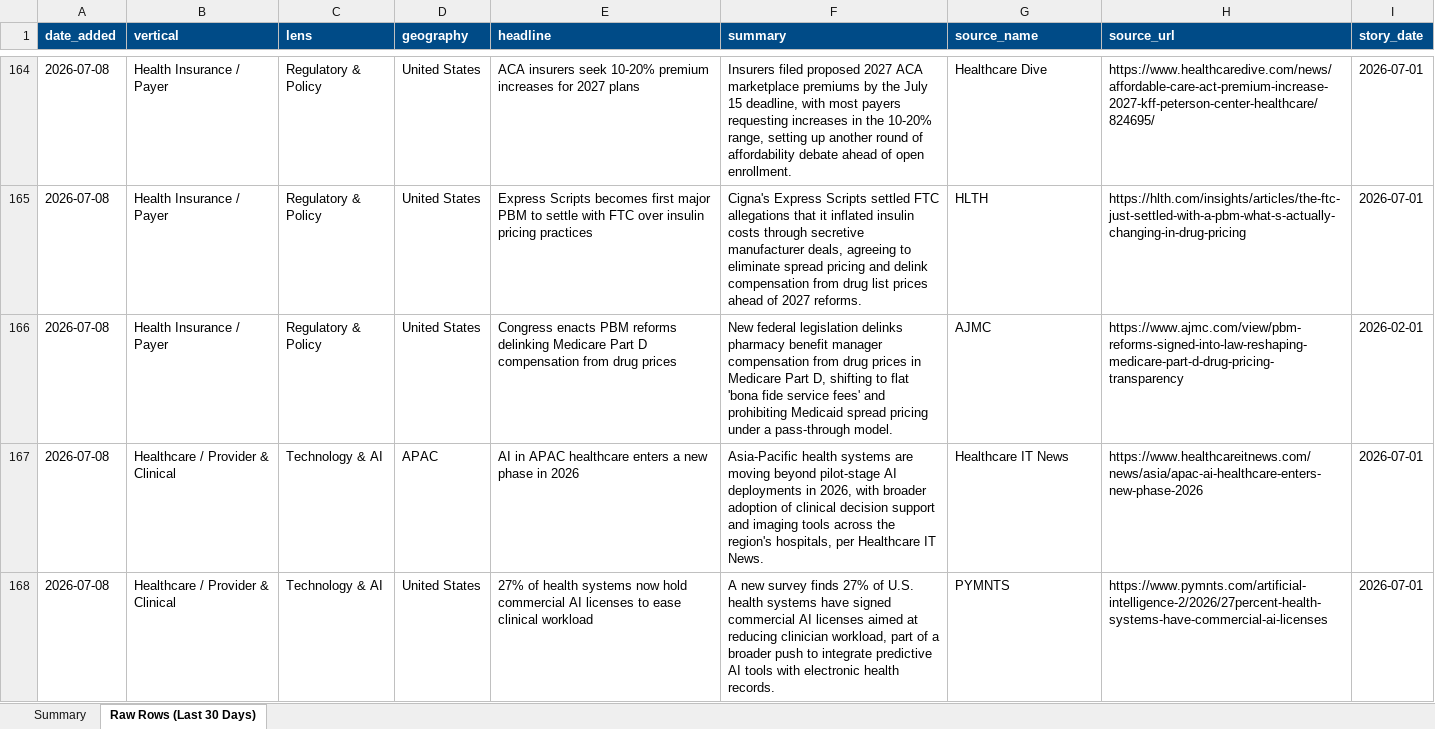
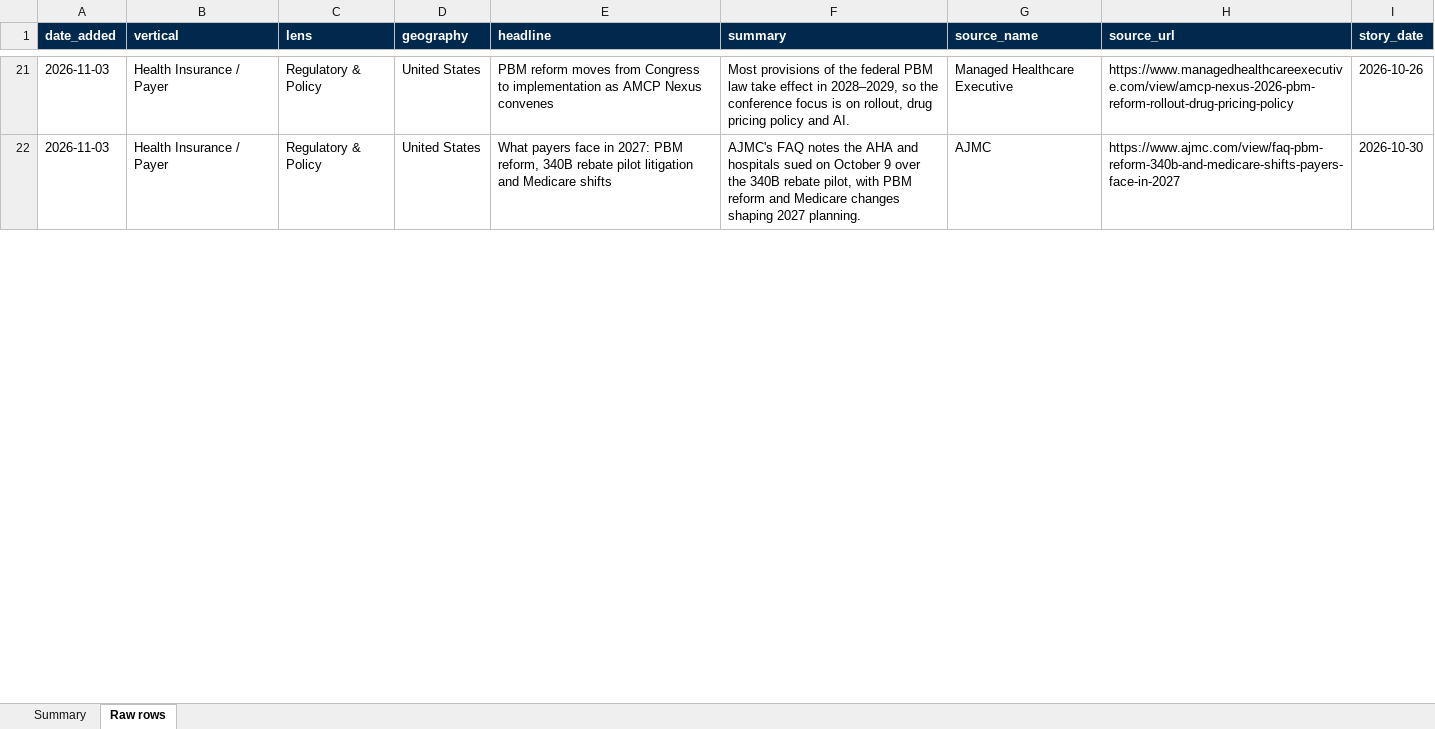
Before and after one commit to dsivakumar81/DailyIndustryBrief, an Excel workbook: cockpit-data/story-log-last30days.xlsx, sheet Raw rows, drawn as a sheet; only a part is shown, gaps mark what is left out; values as stored, in another font and other column widths than the file's, no borders; removed rows and columns are numbered as before the commit, all else as after; the diff covers the shown part only; the diff names each change by its address in the sheet, - before the commit and + after, or states it on an @@ line.

```diff
--- a/cockpit-data/story-log-last30days.xlsx (sheet Raw rows)
+++ b/cockpit-data/story-log-last30days.xlsx (sheet Raw rows)
-sheet tab: Raw Rows (Last 30 Days)
+sheet tab: Raw rows
-A1:I1 fill: #004B87
+A1:I1 fill: #00294D
-A21 (date_added): 2026-07-08
+A21 (date_added): 2026-11-03
-E21 (headline): ACA insurers seek 10-20% premium increases for 2027 plans
+E21 (headline): PBM reform moves from Congress to implementation as AMCP Nexus convenes
-F21 (summary): Insurers filed proposed 2027 ACA marketplace premiums by the July 15 deadline, with most payers requesting increases in the 10-20% range, setting up another round of affordability debate ahead of open enrollment.
+F21 (summary): Most provisions of the federal PBM law take effect in 2028–2029, so the conference focus is on rollout, drug pricing policy and AI.
-G21 (source_name): Healthcare Dive
+G21 (source_name): Managed Healthcare Executive
-H21 (source_url): https://www.healthcaredive.com/news/affordable-care-act-premium-increase-2027-kff-peterson-center-healthcare/824695/
+H21 (source_url): https://www.managedhealthcareexecutive.com/view/amcp-nexus-2026-pbm-reform-rollout-drug-pricing-policy
-I21 (story_date): 2026-07-01
+I21 (story_date): 2026-10-26
-row 165: 2026-07-08 | Health Insurance / Payer | Regulatory & Policy | United States | Express Scripts becomes first major PBM to settle with FTC over insulin pricing practices | Cigna's Express Scripts settled FTC allegations that it inflated insulin costs through secretive manufacturer deals, agreeing to eliminate spread pricing and delink compensation from drug list prices ahead of 2027 reforms. | HLTH | https://hlth.com/insights/articles/the-ftc-just-settled-with-a-pbm-what-s-actually-changing-in-drug-pricing | 2026-07-01
-A22 (date_added): 2026-07-08
+A22 (date_added): 2026-11-03
-E22 (headline): Congress enacts PBM reforms delinking Medicare Part D compensation from drug prices
+E22 (headline): What payers face in 2027: PBM reform, 340B rebate pilot litigation and Medicare shifts
-F22 (summary): New federal legislation delinks pharmacy benefit manager compensation from drug prices in Medicare Part D, shifting to flat 'bona fide service fees' and prohibiting Medicaid spread pricing under a pass-through model.
+F22 (summary): AJMC's FAQ notes the AHA and hospitals sued on October 9 over the 340B rebate pilot, with PBM reform and Medicare changes shaping 2027 planning.
-H22 (source_url): https://www.ajmc.com/view/pbm-reforms-signed-into-law-reshaping-medicare-part-d-drug-pricing-transparency
+H22 (source_url): https://www.ajmc.com/view/faq-pbm-reform-340b-and-medicare-shifts-payers-face-in-2027
-I22 (story_date): 2026-02-01
+I22 (story_date): 2026-10-30
-row 167: 2026-07-08 | Healthcare / Provider & Clinical | Technology & AI | APAC | AI in APAC healthcare enters a new phase in 2026 | Asia-Pacific health systems are moving beyond pilot-stage AI deployments in 2026, with broader adoption of clinical decision support and imaging tools across the region's hospitals, per Healthcare IT News. | Healthcare IT News | https://www.healthcareitnews.com/news/asia/apac-ai-healthcare-enters-new-phase-2026 | 2026-07-01
-row 168: 2026-07-08 | Healthcare / Provider & Clinical | Technology & AI | United States | 27% of health systems now hold commercial AI licenses to ease clinical workload | A new survey finds 27% of U.S. health systems have signed commercial AI licenses aimed at reducing clinician workload, part of a broader push to integrate predictive AI tools with electronic health records. | PYMNTS | https://www.pymnts.com/artificial-intelligence-2/2026/27percent-health-systems-have-commercial-ai-licenses | 2026-07-01
```
Also changed, not shown: 13 added rows, 185 removed rows and 41 edited cells elsewhere in this sheet, sheet Summary, 3 other files.
